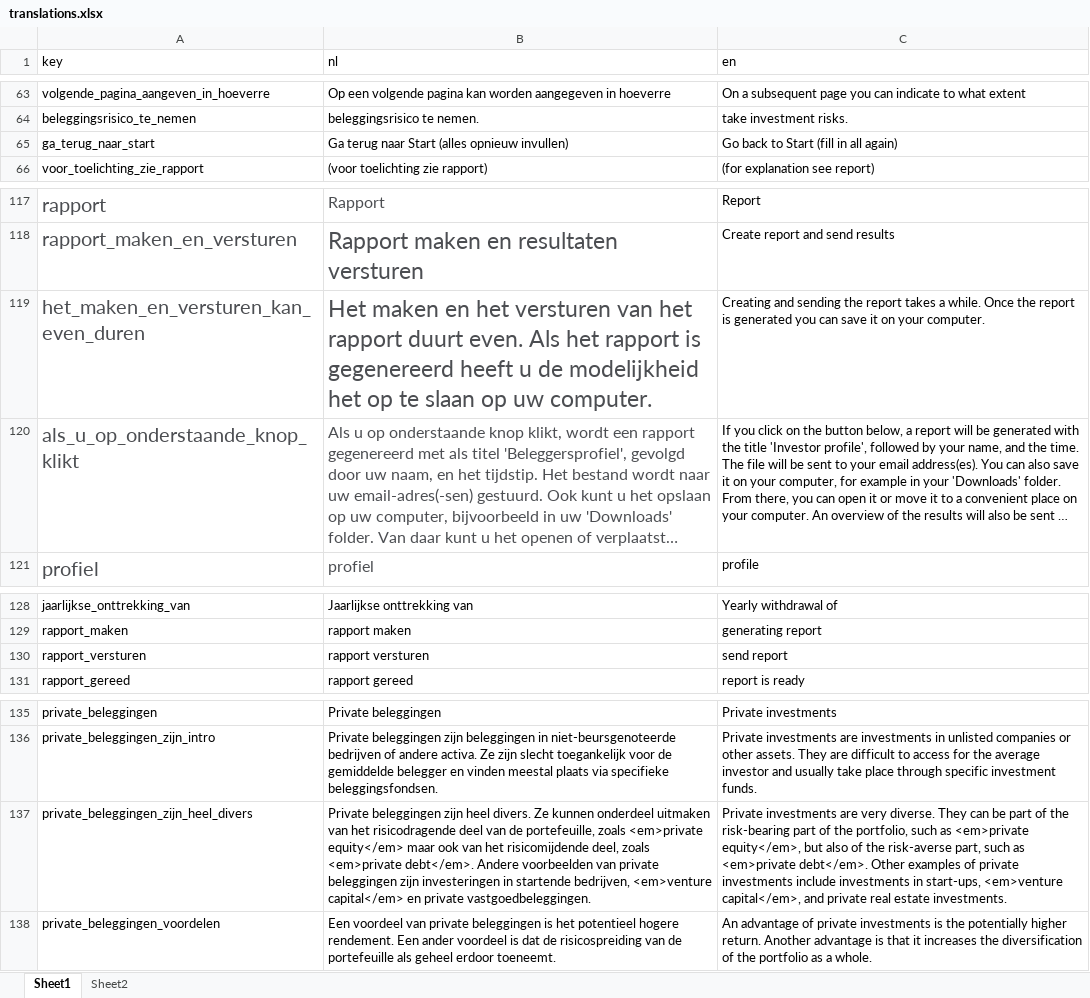
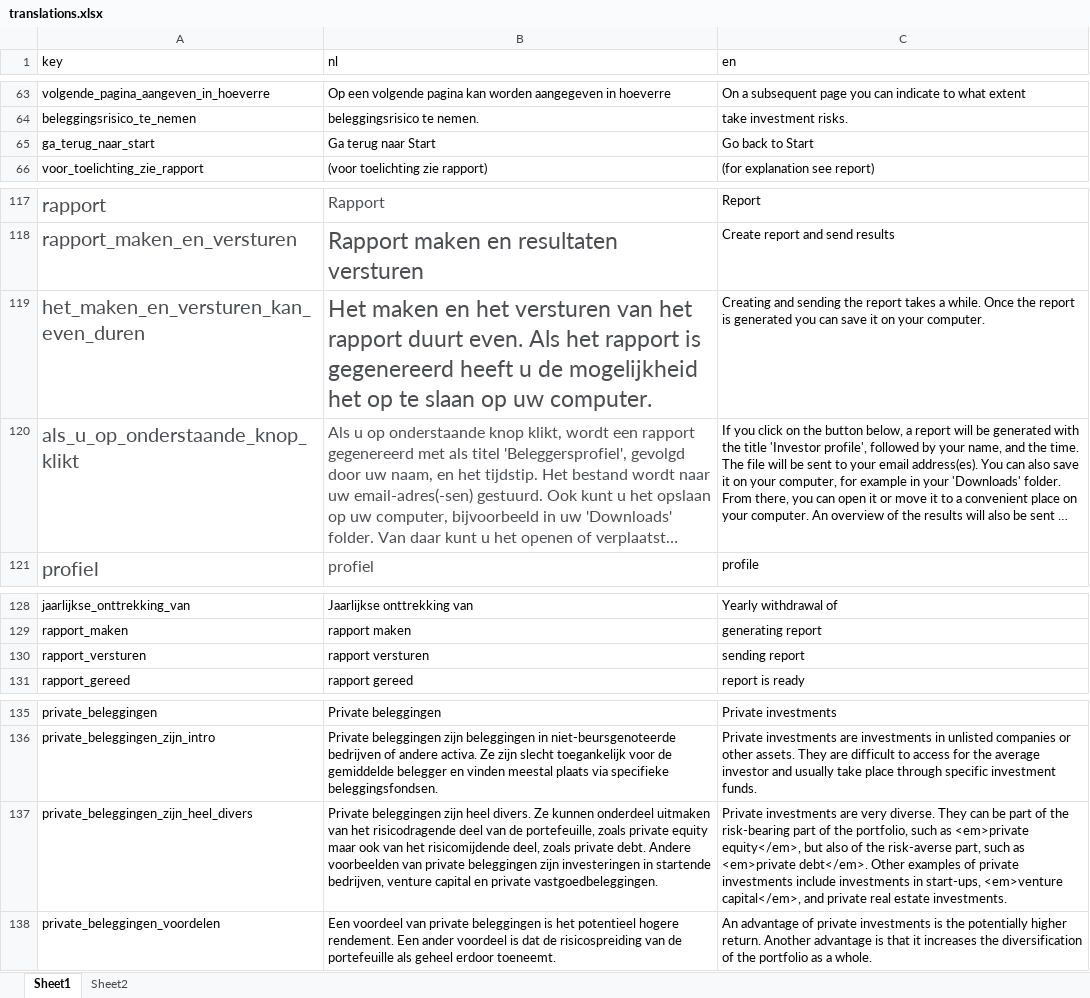
Before and after one commit to pieterprins2/shiny_vertaler, an Excel workbook: translations/translations.xlsx, sheet Sheet1, drawn as a sheet; only a part is shown, gaps mark what is left out; long unchanged cells end in …; values as stored, in another font and other column widths than the file's, no borders; the diff names each change by its address in the sheet, - before the commit and + after, or states it on an @@ line.

```diff
--- a/translations/translations.xlsx (sheet Sheet1)
+++ b/translations/translations.xlsx (sheet Sheet1)
-B65 (nl): Ga terug naar Start (alles opnieuw invullen)
+B65 (nl): Ga terug naar Start
-C65 (en): Go back to Start (fill in all again)
+C65 (en): Go back to Start
-B119 (nl): …u de modelijkheid het op…
+B119 (nl): …u de mogelijkheid het op…
-C130 (en): send report
+C130 (en): sending report
-B137 (nl): …portefeuille, zoals <em>private equity</em> maar ook van het risicomijdende deel, zoals <em>private debt</em>. Andere voorbeelden van private beleggingen zijn investeringen in startende bedrijven, <em>venture capital</em> en private…
+B137 (nl): …portefeuille, zoals private equity maar ook van het risicomijdende deel, zoals private debt. Andere voorbeelden van private beleggingen zijn investeringen in startende bedrijven, venture capital en private…
```
Also changed, not shown: vragen_antwoorden_vijf_dz_plus.xlsx, 2 other files.
